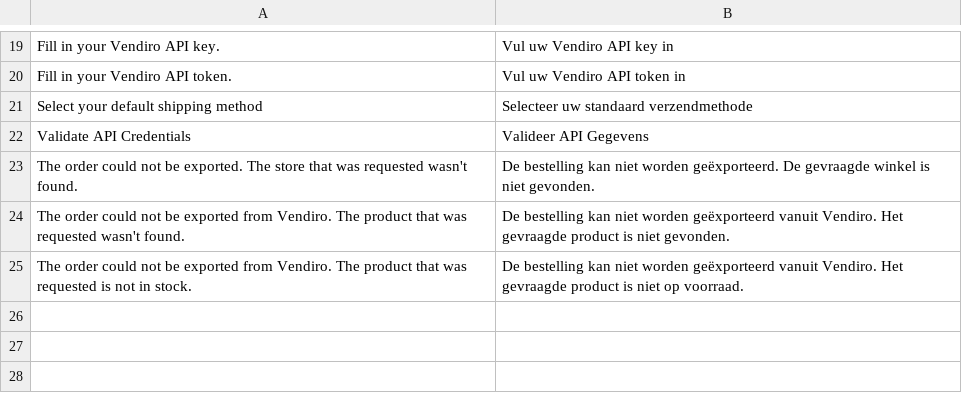
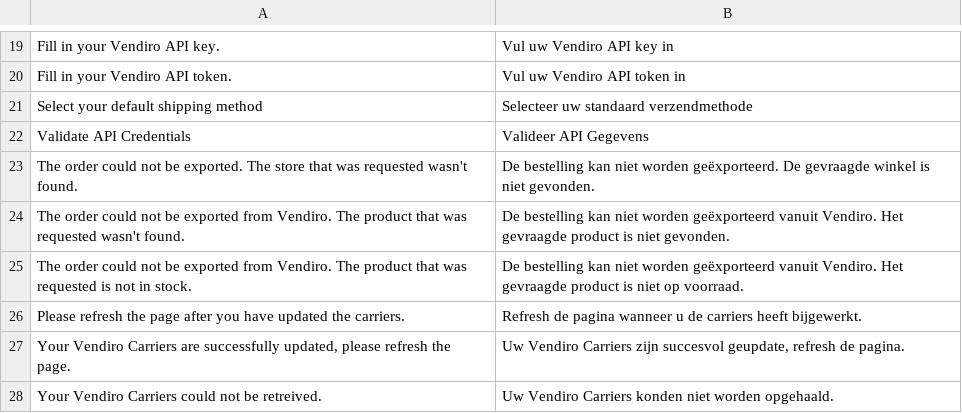
Before and after one commit to Vendiro/magento2-plugin-old, a CSV file: i18n/nl_NL.csv, drawn as a sheet; only a part is shown, gaps mark what is left out; the diff names each change by its address in the sheet, - before the commit and + after, or states it on an @@ line.

```diff
--- a/i18n/nl_NL.csv
+++ b/i18n/nl_NL.csv
+row 26: Please refresh the page after you have updated the carriers. | Refresh de pagina wanneer u de carriers heeft bijgewerkt.
+row 27: Your Vendiro Carriers are successfully updated, please refresh the page. | Uw Vendiro Carriers zijn succesvol geupdate, refresh de pagina.
+row 28: Your Vendiro Carriers could not be retreived. | Uw Vendiro Carriers konden niet worden opgehaald.
```
Also changed, not shown: i18n/en_US.csv, 2 other files.
